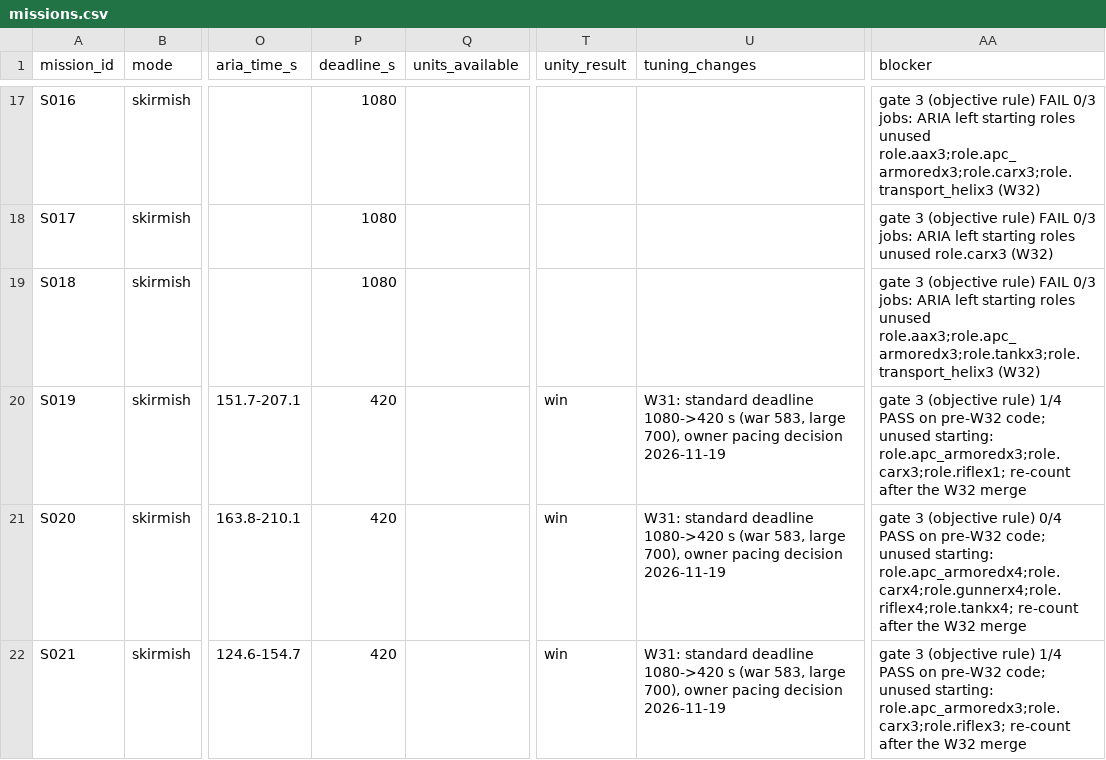
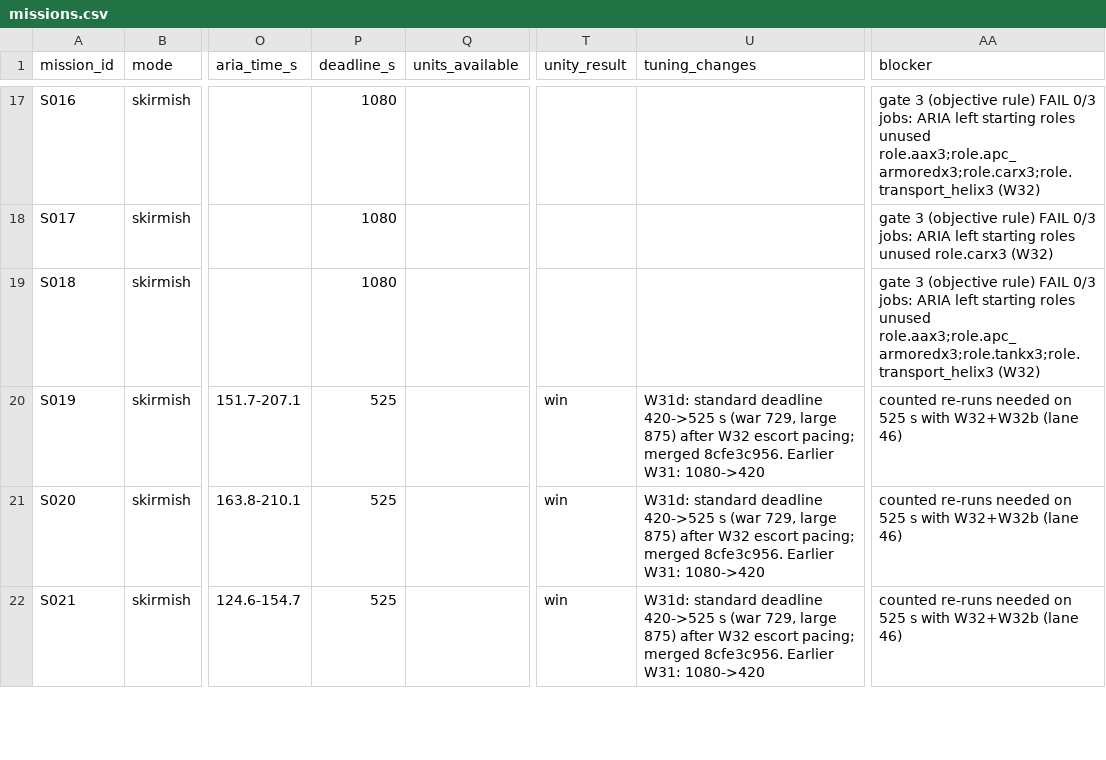
Before and after one commit to farhad2na2/WarlineCapture, a CSV file: Design/Orchestration/missions.csv, drawn as a sheet; only a part is shown, gaps mark what is left out; the diff covers the shown part only; the diff names each change by its address in the sheet, - before the commit and + after, or states it on an @@ line.

```diff
--- a/Design/Orchestration/missions.csv
+++ b/Design/Orchestration/missions.csv
-P20:P22 (deadline_s): 420
+P20:P22 (deadline_s): 525
-U20:U22 (tuning_changes): W31: standard deadline 1080->420 s (war 583, large 700), owner pacing decision 2026-11-19
+U20:U22 (tuning_changes): W31d: standard deadline 420->525 s (war 729, large 875) after W32 escort pacing; merged 8cfe3c956. Earlier W31: 1080->420
-AA20 (blocker): gate 3 (objective rule) 1/4 PASS on pre-W32 code; unused starting: role.apc_armoredx3;role.carx3;role.riflex1; re-count after the W32 merge
+AA20 (blocker): counted re-runs needed on 525 s with W32+W32b (lane 46)
-AA21 (blocker): gate 3 (objective rule) 0/4 PASS on pre-W32 code; unused starting: role.apc_armoredx4;role.carx4;role.gunnerx4;role.riflex4;role.tankx4; re-count after the W32 merge
+AA21 (blocker): counted re-runs needed on 525 s with W32+W32b (lane 46)
-AA22 (blocker): gate 3 (objective rule) 1/4 PASS on pre-W32 code; unused starting: role.apc_armoredx3;role.carx3;role.riflex3; re-count after the W32 merge
+AA22 (blocker): counted re-runs needed on 525 s with W32+W32b (lane 46)
```
Also changed, not shown: 9 edited cells elsewhere in this file, 2 other files.
